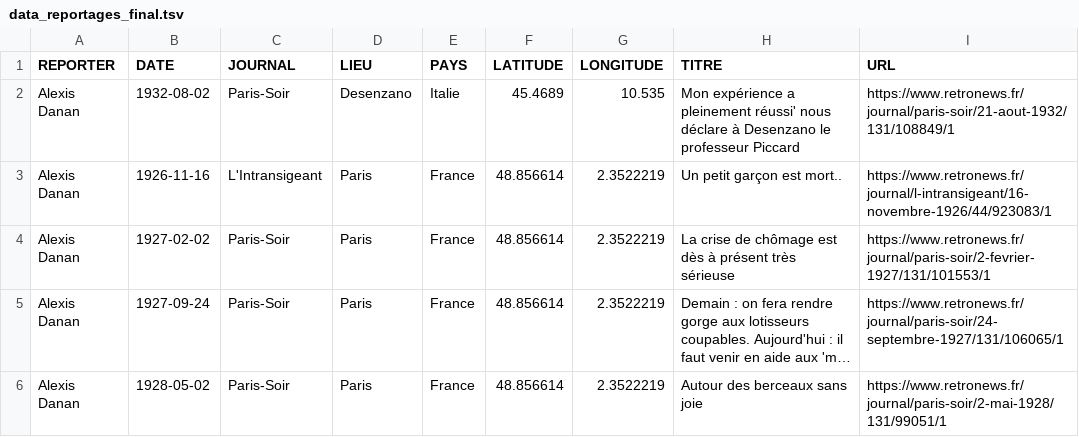
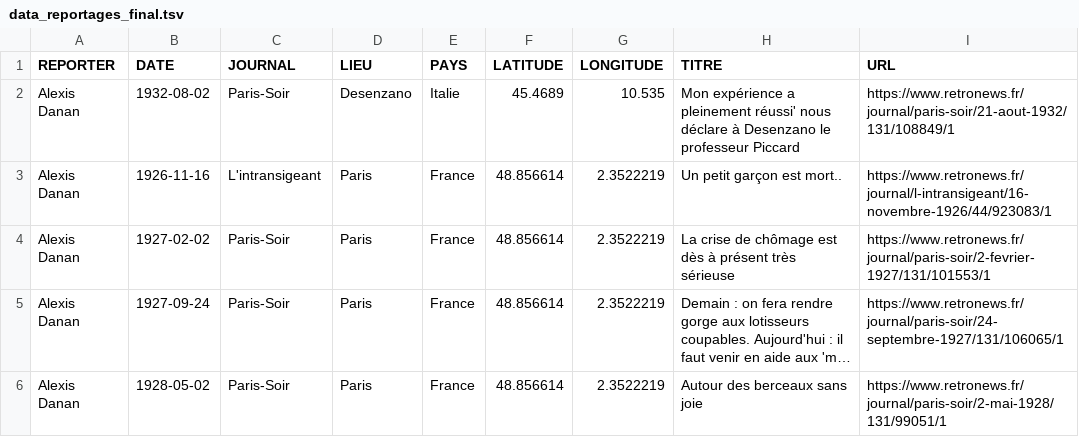
Before and after one commit to gillesbastin/les-arpenteurs, a TSV file: data_reportages_final.tsv, drawn as a sheet; only a part is shown; long unchanged cells end in ….

Commit message:
Update data_reportages_final.tsv
L'Intransigeant -> L'intransigeant

```diff
--- a/data_reportages_final.tsv
+++ b/data_reportages_final.tsv
@@ -2,3 +2,3 @@ REPORTER	DATE	JOURNAL	LIEU	PAYS	LATITUDE	LONGITUDE	TITRE	URL
 Alexis Danan	1932-08-02	Paris-Soir	Desenzano	Italie	45.4689	10.535	Mon expérience a pleinement réussi' nous déclare à Desenzano le professeur Piccard	https://www.retronews.fr/journal/paris-soir/21-aout-1932/131/108849/1
-Alexis Danan	1926-11-16	L'Intransigeant	Paris	France	48.856614	2.3522219	Un petit garçon est mort..	https://www.retronews.fr/journal/l-intransigeant/16-novembre-1926/44/923083/1
+Alexis Danan	1926-11-16	L'intransigeant	Paris	France	48.856614	2.3522219	Un petit garçon est mort..	https://www.retronews.fr/journal/l-intransigeant/16-novembre-1926/44/923083/1
 Alexis Danan	1927-02-02	Paris-Soir	Paris	France	48.856614	2.3522219	La crise de chômage est dès à présent très sérieuse	https://www.retronews.fr/journal/paris-soir/2-fevrier-1927/131/101553/1
```
